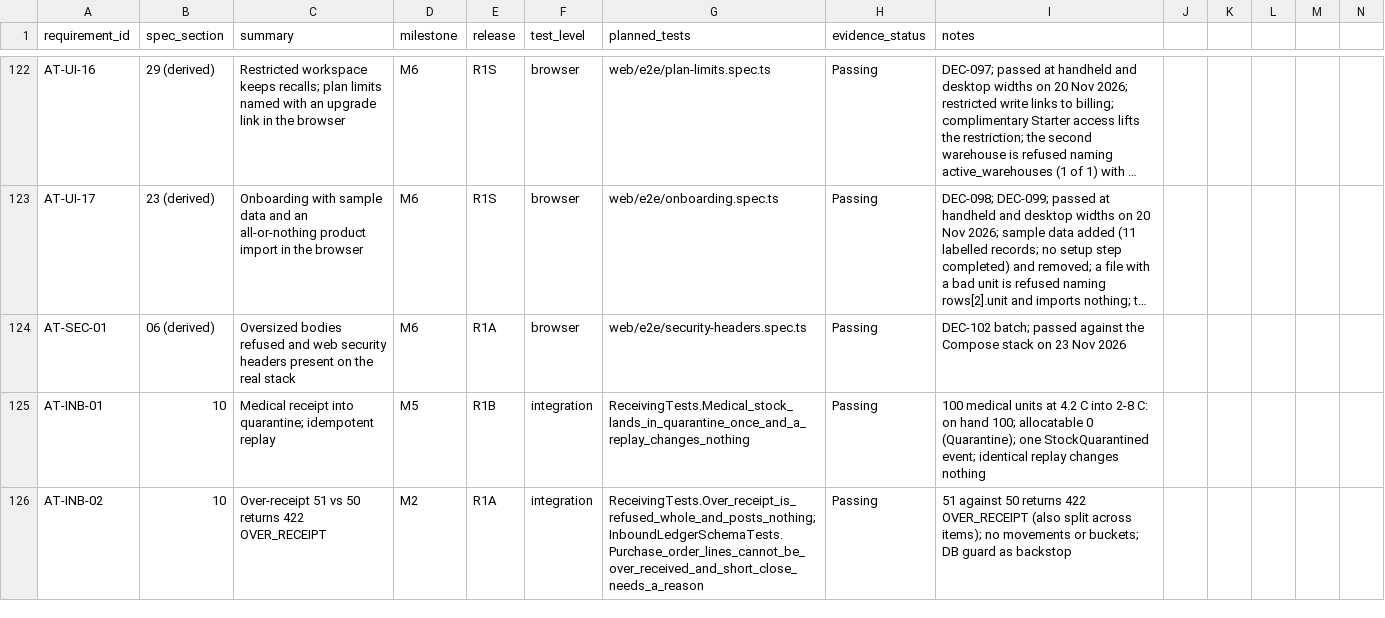
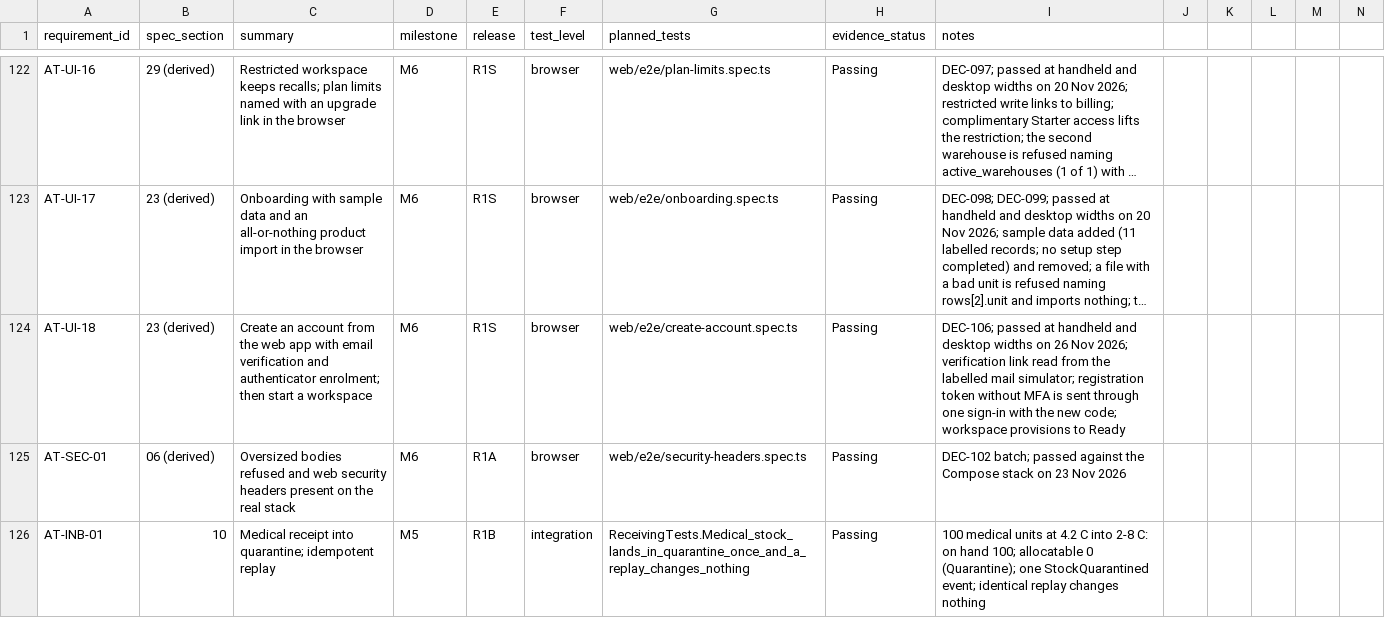
Before and after one commit to FEEVAN1/TrustedInventory, a CSV file: docs/requirement-test-matrix.csv, drawn as a sheet; only a part is shown, gaps mark what is left out; the shorter side is filled out with more unchanged rows; long unchanged cells end in …; rows hold the shown columns only; the diff covers the shown part only; the diff names each change by its address in the sheet, - before the commit and + after, or states it on an @@ line.

```diff
--- a/docs/requirement-test-matrix.csv
+++ b/docs/requirement-test-matrix.csv
+row 124: AT-UI-18 | 23 (derived) | Create an account from the web app with email verification and authenticator enrolment; then start a workspace | M6 | R1S | browser | web/e2e/create-account.spec.ts | Passing | DEC-106; passed at handheld and desktop widths on 26 Nov 2026; verification link read from the labelled mail simulator; registration token without MFA is sent through one sign-in with the new code; workspace provisions to Ready
```
Also changed, not shown: 2 edited cells elsewhere in this file, 10 other files.
